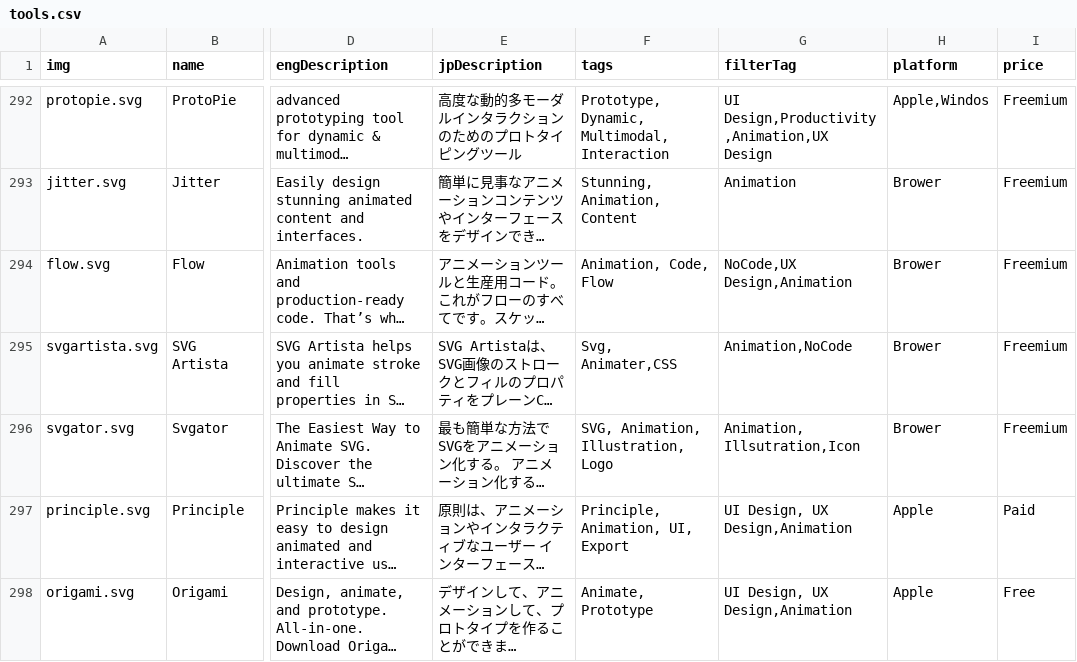
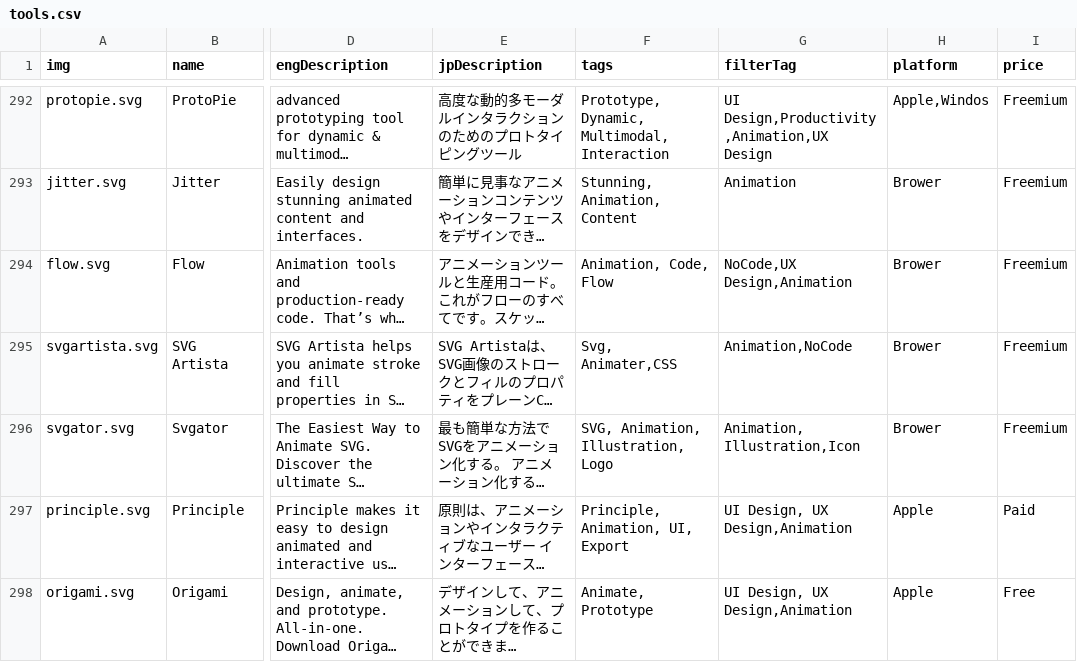
Before and after one commit to juusando/uud2026, a CSV file: public/tools.csv, drawn as a sheet; only a part is shown, gaps mark what is left out; long unchanged cells end in …; the diff covers the shown part only; the diff names each change by its address in the sheet, - before the commit and + after, or states it on an @@ line.

```diff
--- a/public/tools.csv
+++ b/public/tools.csv
-G296 (filterTag): Animation, Illsutration,Icon
+G296 (filterTag): Animation, Illustration,Icon
```
Also changed, not shown: 6 edited cells elsewhere in this file, 19 other files.
